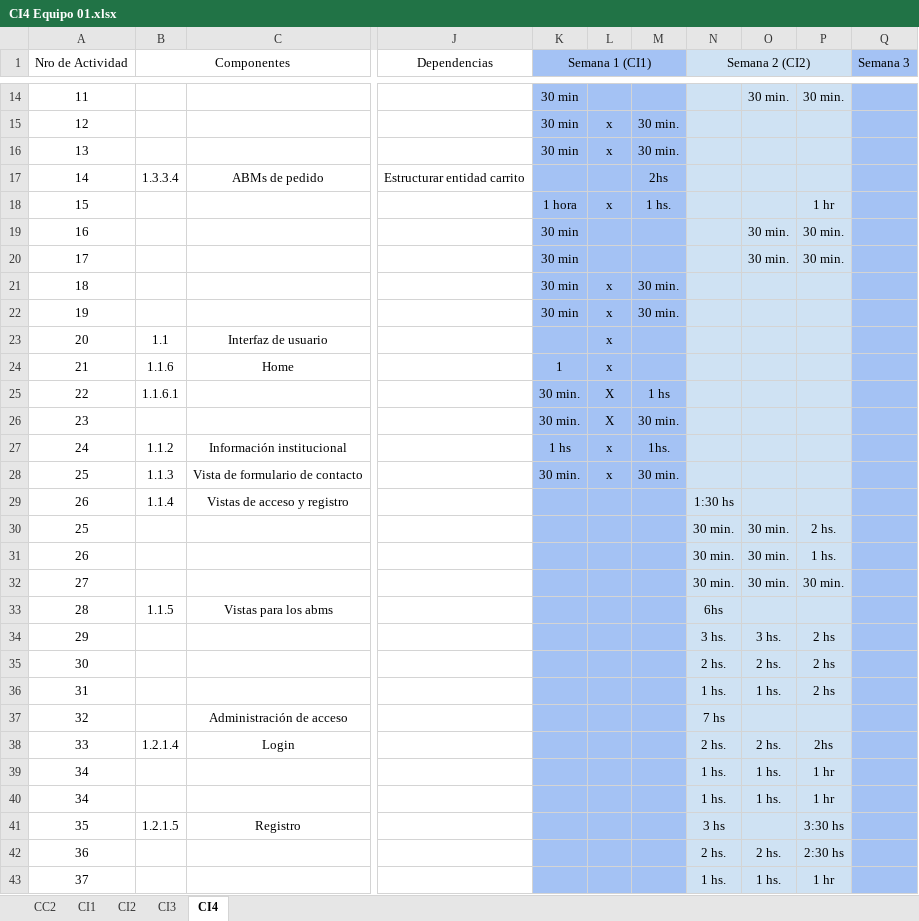
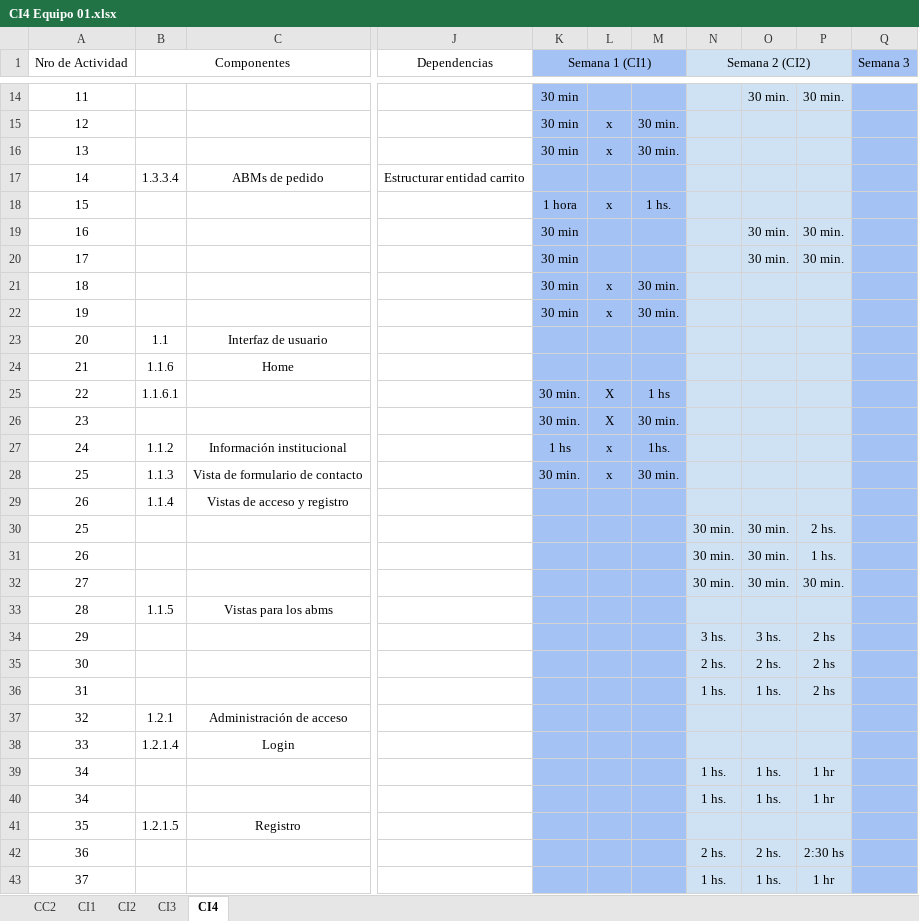
Before and after one commit to FrancoBorsani/Ecommerce-Sports, an Excel workbook: Planificación del proyecto/CI4 Equipo 01.xlsx, sheet CI4, drawn as a sheet; only a part is shown, gaps mark what is left out; values as stored, in another font and other column widths than the file's, no borders; the diff covers the shown part only; the diff names each change by its address in the sheet, - before the commit and + after, or states it on an @@ line.

Commit message:
Corrección AC, PV y EV de CI4

```diff
--- a/Planificación del proyecto/CI4 Equipo 01.xlsx (sheet CI4)
+++ b/Planificación del proyecto/CI4 Equipo 01.xlsx (sheet CI4)
-M17: 2hs
+M17: (empty)
-P18: 1 hr
+P18: (empty)
-L23:L24: x
+L23:L24: (empty)
-K24 (Semana 1 (CI1)): 1
+K24 (Semana 1 (CI1)): (empty)
-N29 (Semana 2 (CI2)): 1:30 hs
+N29 (Semana 2 (CI2)): (empty)
-N33 (Semana 2 (CI2)): 6hs
+N33 (Semana 2 (CI2)): (empty)
-B37 (Componentes): (empty)
+B37 (Componentes): 1.2.1
-N37 (Semana 2 (CI2)): 7 hs
+N37 (Semana 2 (CI2)): (empty)
-N38 (Semana 2 (CI2)): 2 hs.
+N38 (Semana 2 (CI2)): (empty)
-O38: 2 hs.
+O38: (empty)
-P38: 2hs
+P38: (empty)
-N41 (Semana 2 (CI2)): 3 hs
+N41 (Semana 2 (CI2)): (empty)
-P41: 3:30 hs
+P41: (empty)
```
Also changed, not shown: 25 edited cells and cell formats elsewhere in this sheet.
